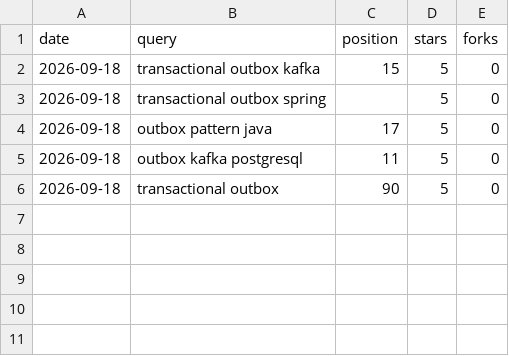
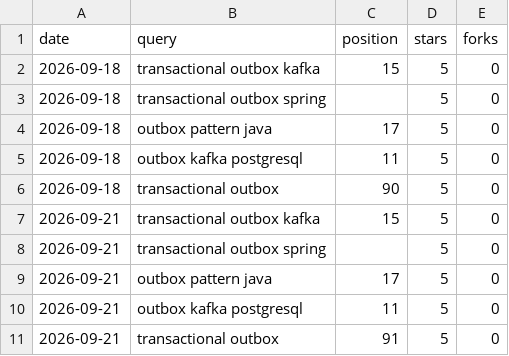
Before and after one commit to alirux/tandem-transactional-outbox-kafka, a CSV file: tools/search-rank.csv, drawn as a sheet; the diff names each change by its address in the sheet, - before the commit and + after, or states it on an @@ line.

```diff
--- a/tools/search-rank.csv
+++ b/tools/search-rank.csv
+row 7: 2026-09-21 | transactional outbox kafka | 15 | 5 | 0
+row 8: 2026-09-21 | transactional outbox spring |  | 5 | 0
+row 9: 2026-09-21 | outbox pattern java | 17 | 5 | 0
+row 10: 2026-09-21 | outbox kafka postgresql | 11 | 5 | 0
+row 11: 2026-09-21 | transactional outbox | 91 | 5 | 0
```
